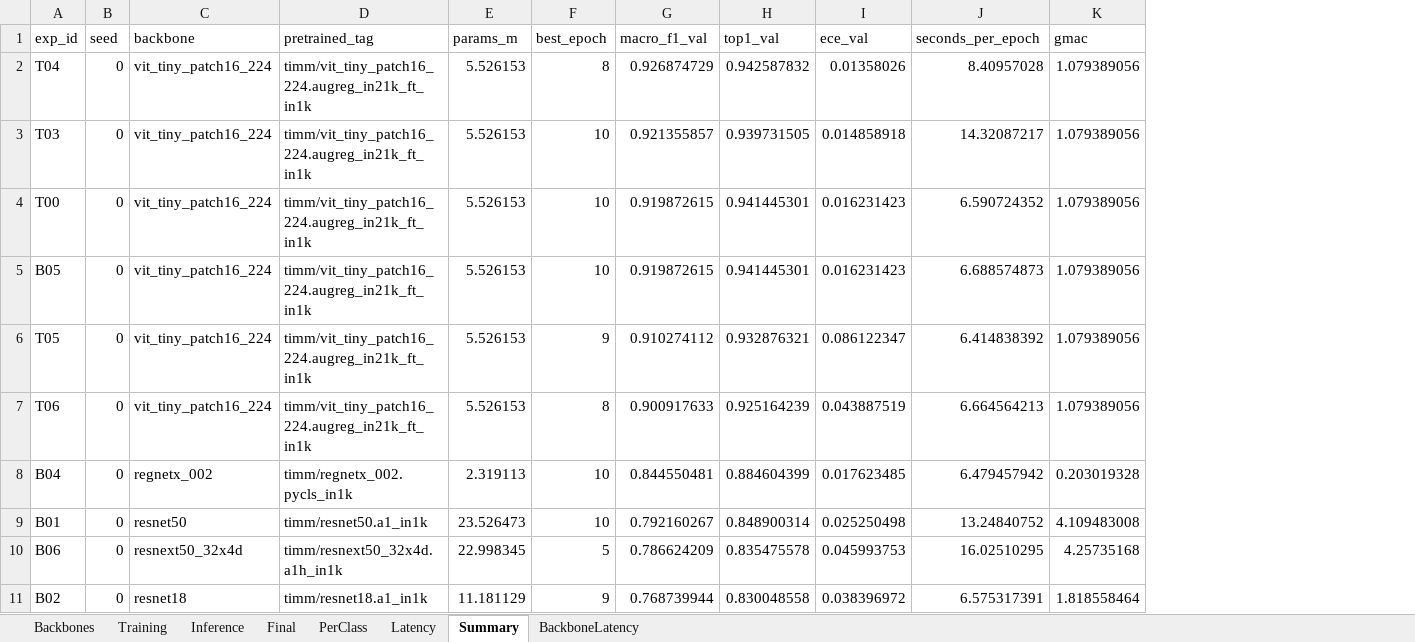
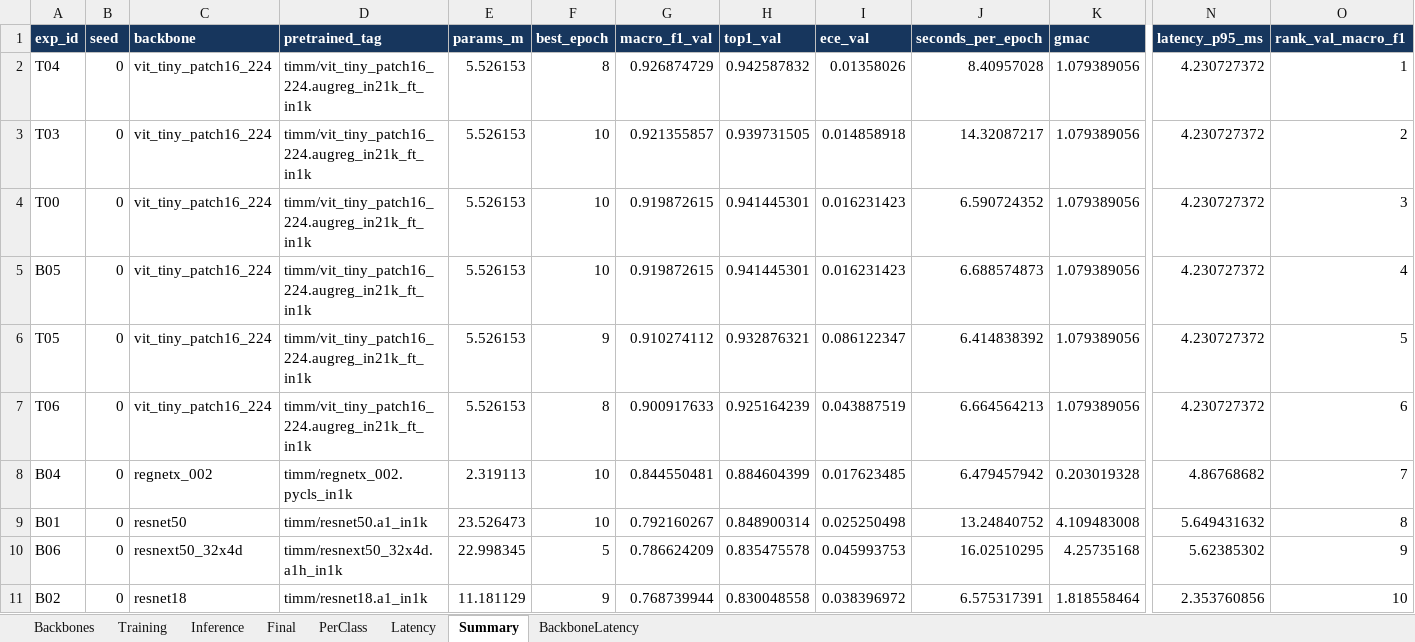
Before and after one commit to tuanfptu/K4-Track4-Day2-HaManhTuan-2A202602982-Deeplearning-Advance, an Excel workbook: submissions/2A202602982_HaManhTuan/results.xlsx, sheet Summary, drawn as a sheet; only a part is shown, gaps mark what is left out; values as stored, in another font and other column widths than the file's, no borders; the diff covers the shown part only; the diff names each change by its address in the sheet, - before the commit and + after, or states it on an @@ line.

```diff
--- a/submissions/2A202602982_HaManhTuan/results.xlsx (sheet Summary)
+++ b/submissions/2A202602982_HaManhTuan/results.xlsx (sheet Summary)
+column N (latency_p95_ms), rows 2-11: 4.230727372 | 4.230727372 | 4.230727372 | 4.230727372 | 4.230727372 | 4.230727372 | 4.86768682 | 5.649431632 | 5.62385302 | 2.353760856
+column O (rank_val_macro_f1), rows 2-11: 1 | 2 | 3 | 4 | 5 | 6 | 7 | 8 | 9 | 10
@@ A1:K1 fill: none → #17365D, bold: off → on, text colour: black → #FFFFFF @@
```
Also changed, not shown: cell formats elsewhere in this sheet, sheet Final, sheet Inference, sheet Training, sheet Latency, sheet Backbones, sheet BackboneLatency, 1 more sheet, 10 other files.
